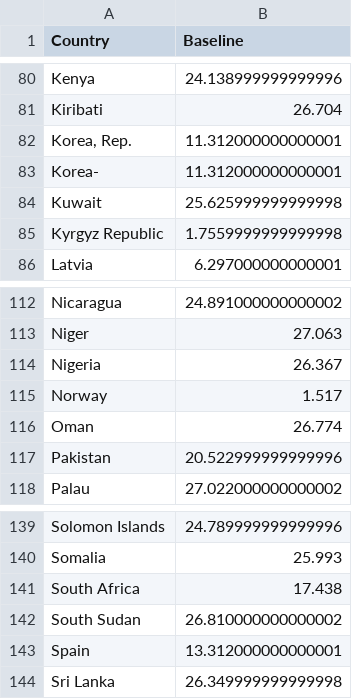
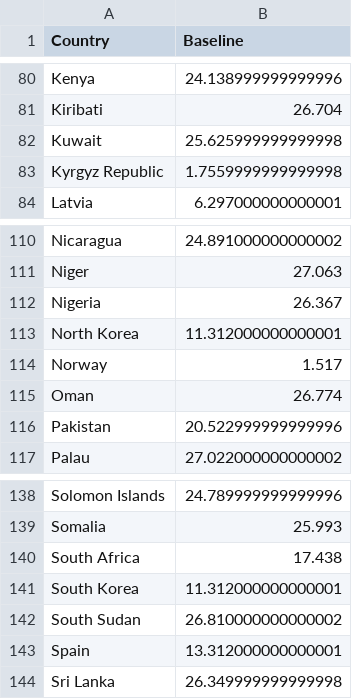
Before and after one commit to josefngo/infoviz, a CSV file: data/baseline.csv, drawn as a sheet; only a part is shown, gaps mark what is left out.

```diff
--- a/data/baseline.csv
+++ b/data/baseline.csv
@@ -81,4 +81,2 @@ Kenya,24.138999999999996
 Kiribati,26.704
-"Korea, Rep.",11.312000000000001
-Korea-,11.312000000000001
 Kuwait,25.625999999999998
@@ -114,2 +112,3 @@ Niger,27.063
 Nigeria,26.367
+North Korea,11.312000000000001
 Norway,1.517
@@ -141,2 +140,3 @@ Somalia,25.993
 South Africa,17.438
+South Korea,11.312000000000001
 South Sudan,26.810000000000002
```
Also changed, not shown: data/combined_temperature.csv, data/combined_temperature_with_delta.csv.
